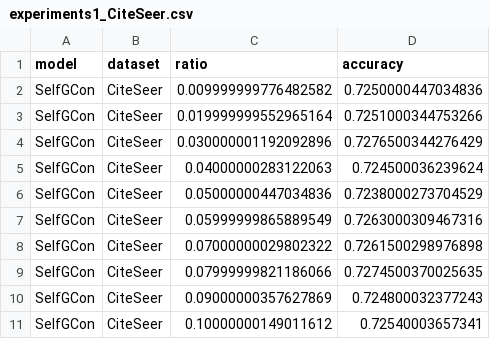
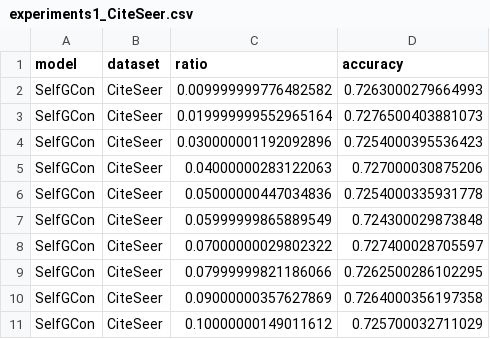
Before and after one commit to IlgeeHong/CLNR-working, a CSV file: Ours/results/experiments1_CiteSeer.csv, drawn as a sheet.

```diff
--- a/Ours/results/experiments1_CiteSeer.csv
+++ b/Ours/results/experiments1_CiteSeer.csv
@@ -1,11 +1,11 @@
 model,dataset,ratio,accuracy
-SelfGCon,CiteSeer,0.009999999776482582,0.7250000447034836
-SelfGCon,CiteSeer,0.019999999552965164,0.7251000344753266
-SelfGCon,CiteSeer,0.030000001192092896,0.7276500344276429
-SelfGCon,CiteSeer,0.04000000283122063,0.724500036239624
-SelfGCon,CiteSeer,0.05000000447034836,0.7238000273704529
-SelfGCon,CiteSeer,0.05999999865889549,0.7263000309467316
-SelfGCon,CiteSeer,0.07000000029802322,0.7261500298976898
-SelfGCon,CiteSeer,0.07999999821186066,0.7274500370025635
-SelfGCon,CiteSeer,0.09000000357627869,0.724800032377243
-SelfGCon,CiteSeer,0.10000000149011612,0.72540003657341
+SelfGCon,CiteSeer,0.009999999776482582,0.7263000279664993
+SelfGCon,CiteSeer,0.019999999552965164,0.7276500403881073
+SelfGCon,CiteSeer,0.030000001192092896,0.7254000395536423
+SelfGCon,CiteSeer,0.04000000283122063,0.727000030875206
+SelfGCon,CiteSeer,0.05000000447034836,0.7254000335931778
+SelfGCon,CiteSeer,0.05999999865889549,0.724300029873848
+SelfGCon,CiteSeer,0.07000000029802322,0.727400028705597
+SelfGCon,CiteSeer,0.07999999821186066,0.7262500286102295
+SelfGCon,CiteSeer,0.09000000357627869,0.7264000356197358
+SelfGCon,CiteSeer,0.10000000149011612,0.725700032711029
```
Also changed, not shown: Ours/results/experiments1_PubMed.csv, Ours/results/experiments_CiteSeer.csv, 1 other file.
